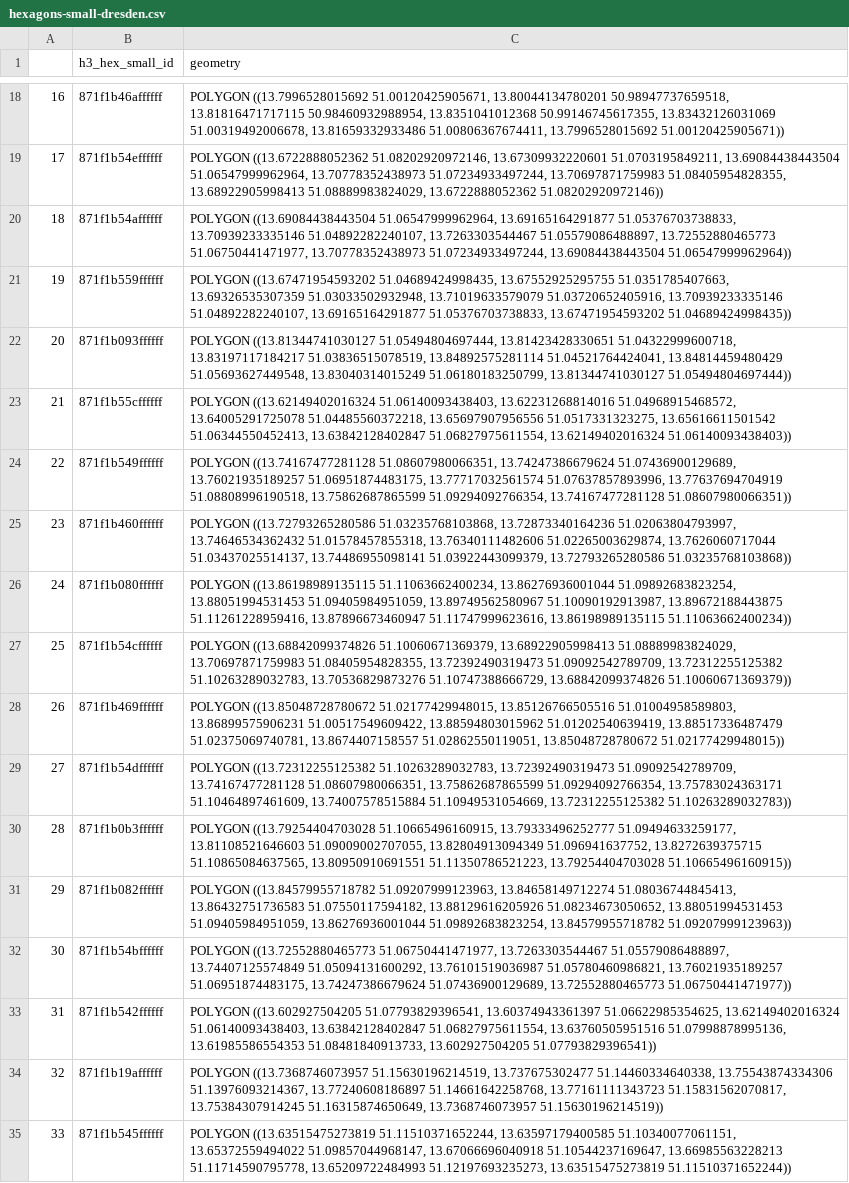
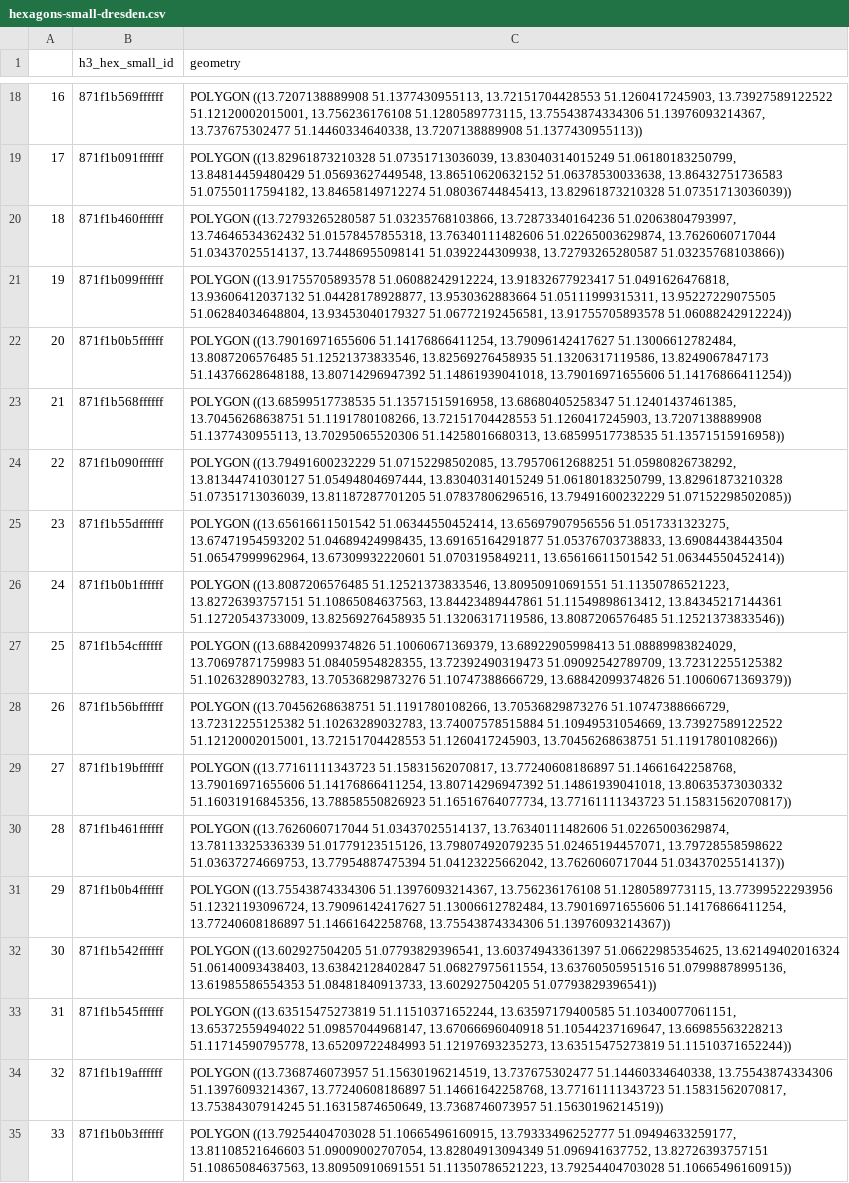
Before and after one commit to mulko93/AAA_Jupyter_Explorers, a CSV file: data/output/hexagons-small-dresden.csv, drawn as a sheet; only a part is shown, gaps mark what is left out; the diff covers the shown part only; the diff names each change by its address in the sheet, - before the commit and + after, or states it on an @@ line.

```diff
--- a/data/output/hexagons-small-dresden.csv
+++ b/data/output/hexagons-small-dresden.csv
-B18 (h3_hex_small_id): 871f1b46affffff
+B18 (h3_hex_small_id): 871f1b569ffffff
-C18 (geometry): POLYGON ((13.7996528015692 51.00120425905671, 13.80044134780201 50.98947737659518, 13.81816471717115 50.98460932988954, 13.8351041012368 50.99146745617355, 13.83432126031069 51.00319492006678, 13.81659332933486 51.00806367674411, 13.7996528015692 51.00120425905671))
+C18 (geometry): POLYGON ((13.7207138889908 51.1377430955113, 13.72151704428553 51.1260417245903, 13.73927589122522 51.12120002015001, 13.756236176108 51.1280589773115, 13.75543874334306 51.13976093214367, 13.737675302477 51.14460334640338, 13.7207138889908 51.1377430955113))
-B19 (h3_hex_small_id): 871f1b54effffff
+B19 (h3_hex_small_id): 871f1b091ffffff
-C19 (geometry): POLYGON ((13.6722888052362 51.08202920972146, 13.67309932220601 51.0703195849211, 13.69084438443504 51.06547999962964, 13.70778352438973 51.07234933497244, 13.70697871759983 51.08405954828355, 13.68922905998413 51.08889983824029, 13.6722888052362 51.08202920972146))
+C19 (geometry): POLYGON ((13.82961873210328 51.07351713036039, 13.83040314015249 51.06180183250799, 13.84814459480429 51.05693627449548, 13.86510620632152 51.06378530033638, 13.86432751736583 51.07550117594182, 13.84658149712274 51.08036744845413, 13.82961873210328 51.07351713036039))
-B20 (h3_hex_small_id): 871f1b54affffff
+B20 (h3_hex_small_id): 871f1b460ffffff
-C20 (geometry): POLYGON ((13.69084438443504 51.06547999962964, 13.69165164291877 51.05376703738833, 13.70939233335146 51.04892282240107, 13.7263303544467 51.05579086488897, 13.72552880465773 51.06750441471977, 13.70778352438973 51.07234933497244, 13.69084438443504 51.06547999962964))
+C20 (geometry): POLYGON ((13.72793265280587 51.03235768103866, 13.72873340164236 51.02063804793997, 13.74646534362432 51.01578457855318, 13.76340111482606 51.02265003629874, 13.7626060717044 51.03437025514137, 13.74486955098141 51.0392244309938, 13.72793265280587 51.03235768103866))
-B21 (h3_hex_small_id): 871f1b559ffffff
+B21 (h3_hex_small_id): 871f1b099ffffff
-C21 (geometry): POLYGON ((13.67471954593202 51.04689424998435, 13.67552925295755 51.0351785407663, 13.69326535307359 51.03033502932948, 13.71019633579079 51.03720652405916, 13.70939233335146 51.04892282240107, 13.69165164291877 51.05376703738833, 13.67471954593202 51.04689424998435))
+C21 (geometry): POLYGON ((13.91755705893578 51.06088242912224, 13.91832677923417 51.0491626476818, 13.93606412037132 51.04428178928877, 13.9530362883664 51.05111999315311, 13.95227229075505 51.06284034648804, 13.93453040179327 51.06772192456581, 13.91755705893578 51.06088242912224))
-B22 (h3_hex_small_id): 871f1b093ffffff
+B22 (h3_hex_small_id): 871f1b0b5ffffff
-C22 (geometry): POLYGON ((13.81344741030127 51.05494804697444, 13.81423428330651 51.04322999600718, 13.83197117184217 51.03836515078519, 13.84892575281114 51.04521764424041, 13.84814459480429 51.05693627449548, 13.83040314015249 51.06180183250799, 13.81344741030127 51.05494804697444))
+C22 (geometry): POLYGON ((13.79016971655606 51.14176866411254, 13.79096142417627 51.13006612782484, 13.8087206576485 51.12521373833546, 13.82569276458935 51.13206317119586, 13.8249067847173 51.14376628648188, 13.80714296947392 51.14861939041018, 13.79016971655606 51.14176866411254))
-B23 (h3_hex_small_id): 871f1b55cffffff
+B23 (h3_hex_small_id): 871f1b568ffffff
-C23 (geometry): POLYGON ((13.62149402016324 51.06140093438403, 13.62231268814016 51.04968915468572, 13.64005291725078 51.04485560372218, 13.65697907956556 51.0517331323275, 13.65616611501542 51.06344550452413, 13.63842128402847 51.06827975611554, 13.62149402016324 51.06140093438403))
+C23 (geometry): POLYGON ((13.68599517738535 51.13571515916958, 13.68680405258347 51.12401437461385, 13.70456268638751 51.1191780108266, 13.72151704428553 51.1260417245903, 13.7207138889908 51.1377430955113, 13.70295065520306 51.14258016680313, 13.68599517738535 51.13571515916958))
-B24 (h3_hex_small_id): 871f1b549ffffff
+B24 (h3_hex_small_id): 871f1b090ffffff
-C24 (geometry): POLYGON ((13.74167477281128 51.08607980066351, 13.74247386679624 51.07436900129689, 13.76021935189257 51.06951874483175, 13.77717032561574 51.07637857893996, 13.77637694704919 51.08808996190518, 13.75862687865599 51.09294092766354, 13.74167477281128 51.08607980066351))
+C24 (geometry): POLYGON ((13.79491600232229 51.07152298502085, 13.79570612688251 51.05980826738292, 13.81344741030127 51.05494804697444, 13.83040314015249 51.06180183250799, 13.82961873210328 51.07351713036039, 13.81187287701205 51.07837806296516, 13.79491600232229 51.07152298502085))
-B25 (h3_hex_small_id): 871f1b460ffffff
+B25 (h3_hex_small_id): 871f1b55dffffff
-C25 (geometry): POLYGON ((13.72793265280586 51.03235768103868, 13.72873340164236 51.02063804793997, 13.74646534362432 51.01578457855318, 13.76340111482606 51.02265003629874, 13.7626060717044 51.03437025514137, 13.74486955098141 51.03922443099379, 13.72793265280586 51.03235768103868))
+C25 (geometry): POLYGON ((13.65616611501542 51.06344550452414, 13.65697907956556 51.0517331323275, 13.67471954593202 51.04689424998435, 13.69165164291877 51.05376703738833, 13.69084438443504 51.06547999962964, 13.67309932220601 51.0703195849211, 13.65616611501542 51.06344550452414))
-B26 (h3_hex_small_id): 871f1b080ffffff
+B26 (h3_hex_small_id): 871f1b0b1ffffff
-C26 (geometry): POLYGON ((13.86198989135115 51.11063662400234, 13.86276936001044 51.09892683823254, 13.88051994531453 51.09405984951059, 13.89749562580967 51.10090192913987, 13.89672188443875 51.11261228959416, 13.87896673460947 51.11747999623616, 13.86198989135115 51.11063662400234))
+C26 (geometry): POLYGON ((13.8087206576485 51.12521373833546, 13.80950910691551 51.11350786521223, 13.82726393757151 51.10865084637563, 13.84423489447861 51.11549898613412, 13.84345217144361 51.12720543733009, 13.82569276458935 51.13206317119586, 13.8087206576485 51.12521373833546))
-B28 (h3_hex_small_id): 871f1b469ffffff
+B28 (h3_hex_small_id): 871f1b56bffffff
-C28 (geometry): POLYGON ((13.85048728780672 51.02177429948015, 13.85126766505516 51.01004958589803, 13.86899575906231 51.00517549609422, 13.88594803015962 51.01202540639419, 13.88517336487479 51.02375069740781, 13.8674407158557 51.02862550119051, 13.85048728780672 51.02177429948015))
+C28 (geometry): POLYGON ((13.70456268638751 51.1191780108266, 13.70536829873276 51.10747388666729, 13.72312255125382 51.10263289032783, 13.74007578515884 51.10949531054669, 13.73927589122522 51.12120002015001, 13.72151704428553 51.1260417245903, 13.70456268638751 51.1191780108266))
-B29 (h3_hex_small_id): 871f1b54dffffff
+B29 (h3_hex_small_id): 871f1b19bffffff
-C29 (geometry): POLYGON ((13.72312255125382 51.10263289032783, 13.72392490319473 51.09092542789709, 13.74167477281128 51.08607980066351, 13.75862687865599 51.09294092766354, 13.75783024363171 51.10464897461609, 13.74007578515884 51.10949531054669, 13.72312255125382 51.10263289032783))
+C29 (geometry): POLYGON ((13.77161111343723 51.15831562070817, 13.77240608186897 51.14661642258768, 13.79016971655606 51.14176866411254, 13.80714296947392 51.14861939041018, 13.80635373030332 51.16031916845356, 13.78858550826923 51.16516764077734, 13.77161111343723 51.15831562070817))
-B30 (h3_hex_small_id): 871f1b0b3ffffff
+B30 (h3_hex_small_id): 871f1b461ffffff
-C30 (geometry): POLYGON ((13.79254404703028 51.10665496160915, 13.79333496252777 51.09494633259177, 13.81108521646603 51.09009002707055, 13.82804913094349 51.096941637752, 13.8272639375715 51.10865084637565, 13.80950910691551 51.11350786521223, 13.79254404703028 51.10665496160915))
+C30 (geometry): POLYGON ((13.7626060717044 51.03437025514137, 13.76340111482606 51.02265003629874, 13.78113325336339 51.01779123515126, 13.79807492079235 51.02465194457071, 13.79728558598622 51.03637274669753, 13.77954887475394 51.04123225662042, 13.7626060717044 51.03437025514137))
-B31 (h3_hex_small_id): 871f1b082ffffff
+B31 (h3_hex_small_id): 871f1b0b4ffffff
-C31 (geometry): POLYGON ((13.84579955718782 51.09207999123963, 13.84658149712274 51.08036744845413, 13.86432751736583 51.07550117594182, 13.88129616205926 51.08234673050652, 13.88051994531453 51.09405984951059, 13.86276936001044 51.09892683823254, 13.84579955718782 51.09207999123963))
+C31 (geometry): POLYGON ((13.75543874334306 51.13976093214367, 13.756236176108 51.1280589773115, 13.77399522293956 51.12321193096724, 13.79096142417627 51.13006612782484, 13.79016971655606 51.14176866411254, 13.77240608186897 51.14661642258768, 13.75543874334306 51.13976093214367))
-B32 (h3_hex_small_id): 871f1b54bffffff
+B32 (h3_hex_small_id): 871f1b542ffffff
-C32 (geometry): POLYGON ((13.72552880465773 51.06750441471977, 13.7263303544467 51.05579086488897, 13.74407125574849 51.05094131600292, 13.76101519036987 51.05780460986821, 13.76021935189257 51.06951874483175, 13.74247386679624 51.07436900129689, 13.72552880465773 51.06750441471977))
+C32 (geometry): POLYGON ((13.602927504205 51.07793829396541, 13.60374943361397 51.06622985354625, 13.62149402016324 51.06140093438403, 13.63842128402847 51.06827975611554, 13.63760505951516 51.07998878995136, 13.61985586554353 51.08481840913733, 13.602927504205 51.07793829396541))
-B33 (h3_hex_small_id): 871f1b542ffffff
+B33 (h3_hex_small_id): 871f1b545ffffff
-C33 (geometry): POLYGON ((13.602927504205 51.07793829396541, 13.60374943361397 51.06622985354625, 13.62149402016324 51.06140093438403, 13.63842128402847 51.06827975611554, 13.63760505951516 51.07998878995136, 13.61985586554353 51.08481840913733, 13.602927504205 51.07793829396541))
+C33 (geometry): POLYGON ((13.63515475273819 51.11510371652244, 13.63597179400585 51.10340077061151, 13.65372559494022 51.09857044968147, 13.67066696040918 51.10544237169647, 13.66985563228213 51.11714590795778, 13.65209722484993 51.12197693235273, 13.63515475273819 51.11510371652244))
-B35 (h3_hex_small_id): 871f1b545ffffff
+B35 (h3_hex_small_id): 871f1b0b3ffffff
-C35 (geometry): POLYGON ((13.63515475273819 51.11510371652244, 13.63597179400585 51.10340077061151, 13.65372559494022 51.09857044968147, 13.67066696040918 51.10544237169647, 13.66985563228213 51.11714590795778, 13.65209722484993 51.12197693235273, 13.63515475273819 51.11510371652244))
+C35 (geometry): POLYGON ((13.79254404703028 51.10665496160915, 13.79333496252777 51.09494633259177, 13.81108521646603 51.09009002707054, 13.82804913094349 51.096941637752, 13.82726393757151 51.10865084637563, 13.80950910691551 51.11350786521223, 13.79254404703028 51.10665496160915))
```
Also changed, not shown: 95 edited cells elsewhere in this file, data/output/hexagons-big-dresden.csv, 1 other file.
